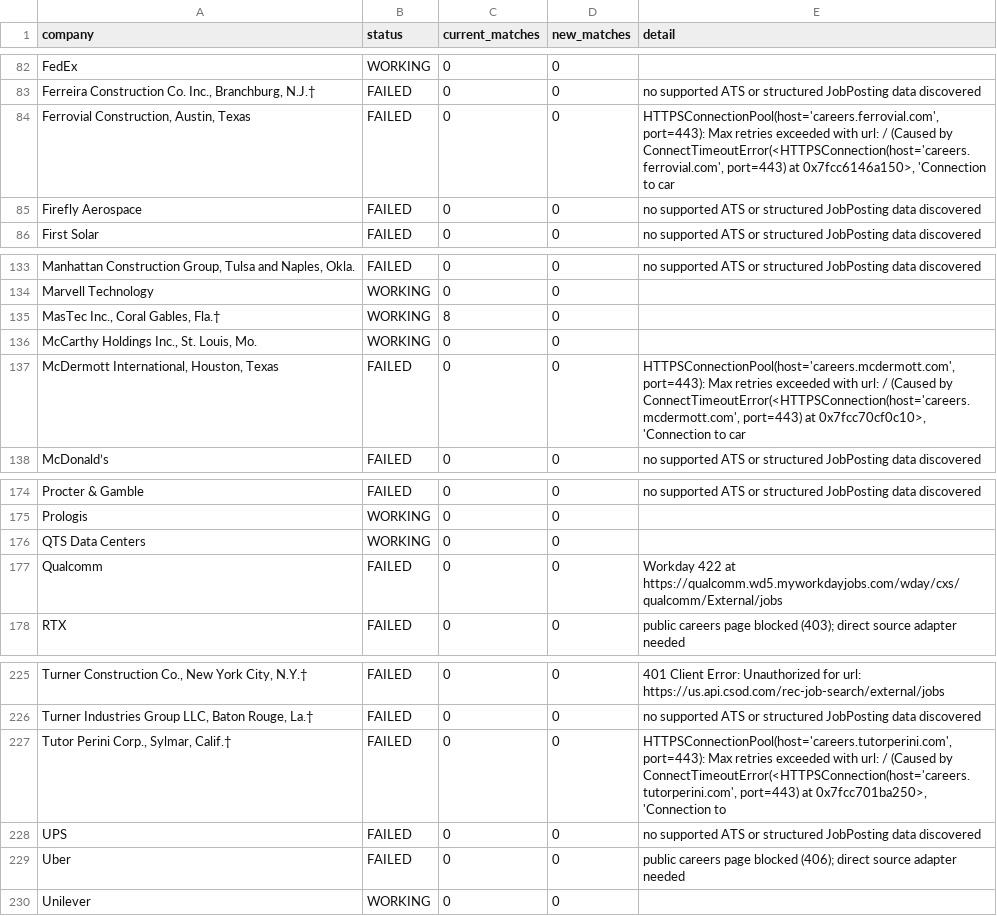
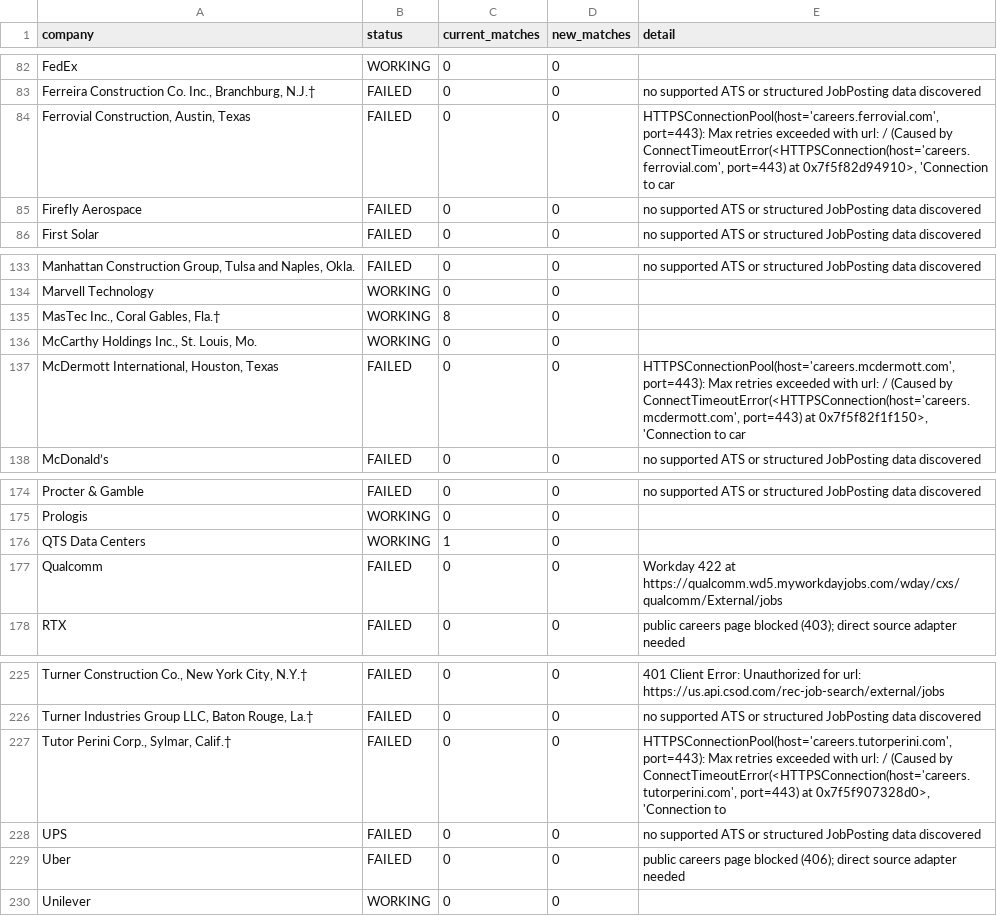
Before and after one commit to harsha271199/jp, a CSV file: source_health.csv, drawn as a sheet; only a part is shown, gaps mark what is left out; the diff names each change by its address in the sheet, - before the commit and + after, or states it on an @@ line.

```diff
--- a/source_health.csv
+++ b/source_health.csv
-E84 (detail): …port=443) at 0x7fcc6146a150>, 'Connection to…
+E84 (detail): …port=443) at 0x7f5f82d94910>, 'Connection to…
-E137 (detail): …port=443) at 0x7fcc70cf0c10>, 'Connection to…
+E137 (detail): …port=443) at 0x7f5f82f1f150>, 'Connection to…
-C176 (current_matches): 0
+C176 (current_matches): 1
-E227 (detail): …port=443) at 0x7fcc701ba250>, 'Connection to
+E227 (detail): …port=443) at 0x7f5f907328d0>, 'Connection to
```
Also changed, not shown: current_jobs.csv.
